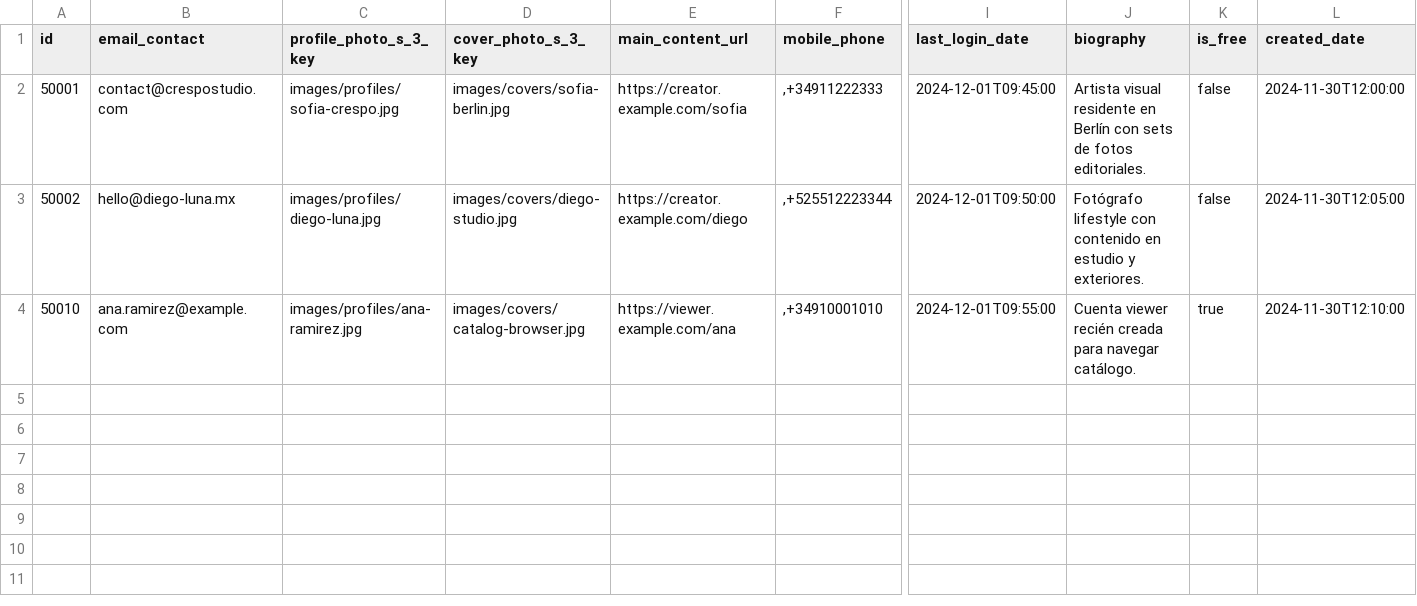
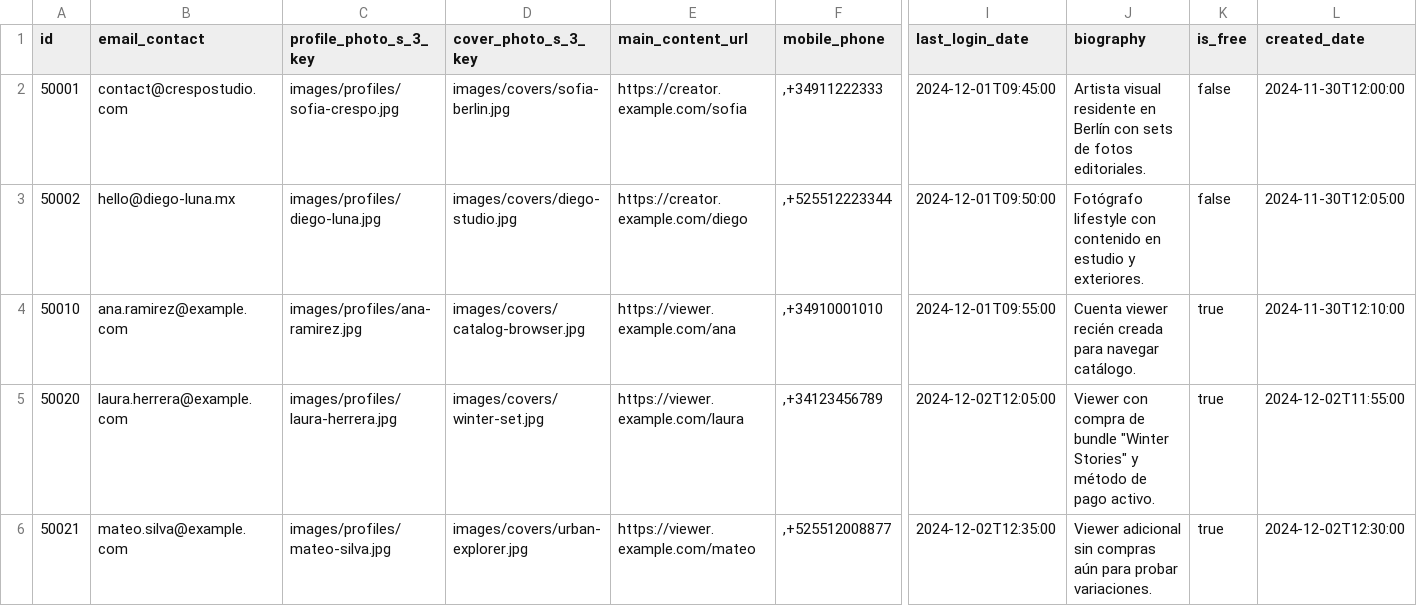
Before and after one commit to affner/monsterdam-chicks-monolith, a CSV file: src/main/resources/config/liquibase/fake-data/user_profile.csv, drawn as a sheet; only a part is shown, gaps mark what is left out; rows hold the shown columns only; the diff names each change by its address in the sheet, - before the commit and + after, or states it on an @@ line.

Commit message:
Add coherent liquibase fake data for viewer purchases

```diff
--- a/src/main/resources/config/liquibase/fake-data/user_profile.csv
+++ b/src/main/resources/config/liquibase/fake-data/user_profile.csv
+row 5: 50020 | laura.herrera@example.com | images/profiles/laura-herrera.jpg | images/covers/winter-set.jpg | https://viewer.example.com/laura | ,+34123456789 | 2024-12-02T12:05:00 | Viewer con compra de bundle "Winter Stories" y método de pago activo. | true | 2024-12-02T11:55:00
+row 6: 50021 | mateo.silva@example.com | images/profiles/mateo-silva.jpg | images/covers/urban-explorer.jpg | https://viewer.example.com/mateo | ,+525512008877 | 2024-12-02T12:35:00 | Viewer adicional sin compras aún para probar variaciones. | true | 2024-12-02T12:30:00
```
Also changed, not shown: src/main/resources/config/liquibase/fake-data/purchased_content.csv, src/main/resources/config/liquibase/fake-data/single_photo.csv, 6 other files.
